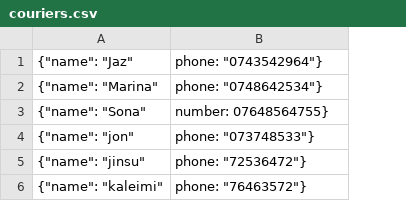
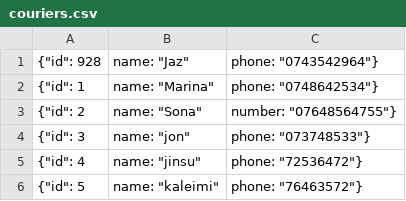
Before and after one commit to malav1/cafe_mini_project, a CSV file: mini_project/couriers.csv, drawn as a sheet; removed rows and columns are numbered as before the commit, all else as after; the diff names each change by its address in the sheet, - before the commit and + after, or states it on an @@ line.

```diff
--- a/mini_project/couriers.csv
+++ b/mini_project/couriers.csv
-column A, rows 1-6: {"name": "Jaz" | {"name": "Marina" | {"name": "Sona" | {"name": "jon" | {"name": "jinsu" | {"name": "kaleimi"
+column A, rows 1-6: {"id": 928 | {"id": 1 | {"id": 2 | {"id": 3 | {"id": 4 | {"id": 5
+column B, rows 1-6: name: "Jaz" | name: "Marina" | name: "Sona" | name: "jon" | name: "jinsu" | name: "kaleimi"
-C3: number: 07648564755}
+C3: number: "07648564755"}
```
Also changed, not shown: mini_project/food_menu.csv, 2 other files.
